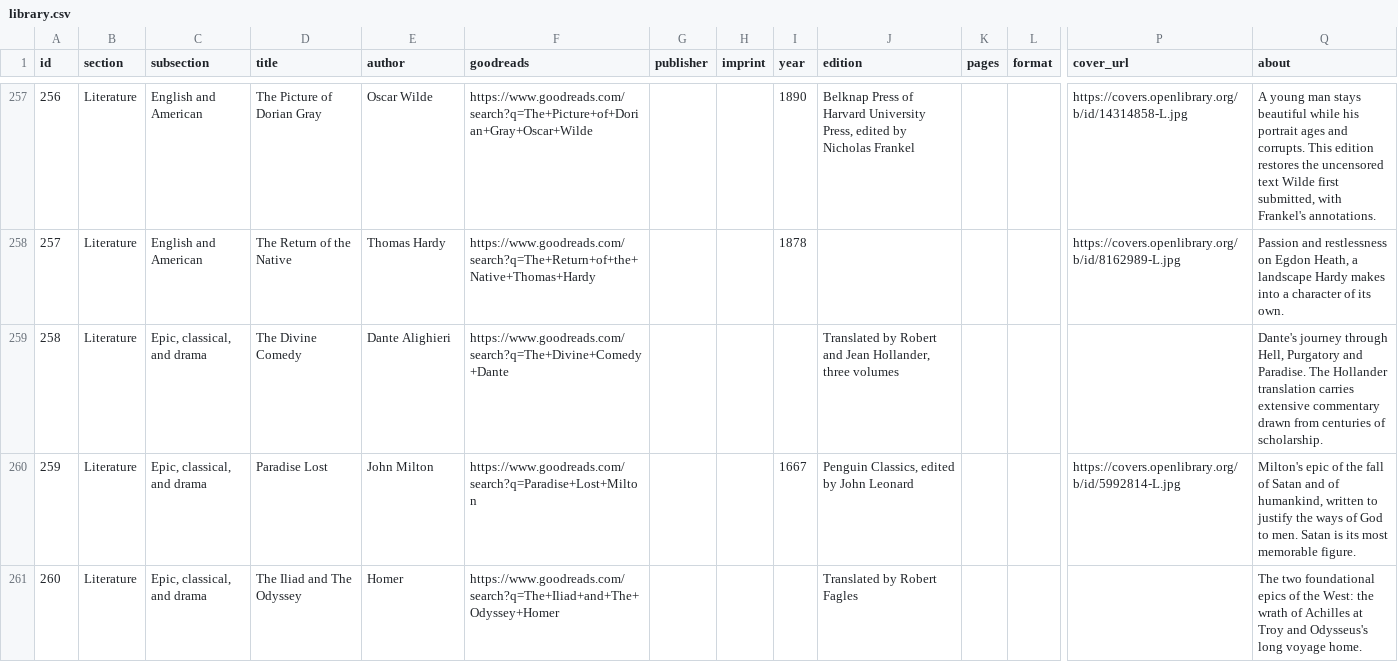
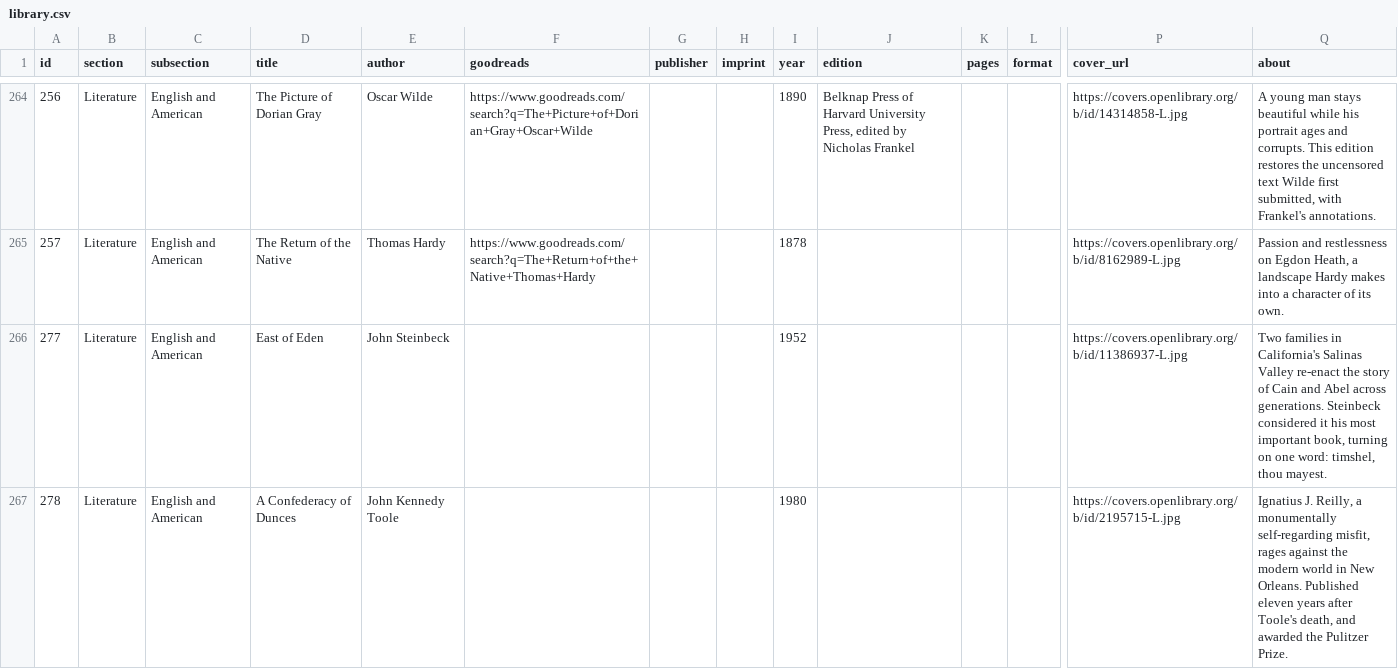
Before and after one commit to rodneyzadeh/zibalion, a CSV file: data/library.csv, drawn as a sheet; only a part is shown, gaps mark what is left out; the shorter side is filled out with more unchanged rows; rows hold the shown columns only; the diff covers the shown part only; the diff names each change by its address in the sheet, - before the commit and + after, or states it on an @@ line.

```diff
--- a/data/library.csv
+++ b/data/library.csv
+row 266: 277 | Literature | English and American | East of Eden | John Steinbeck |  |  |  | 1952 |  |  |  | https://covers.openlibrary.org/b/id/11386937-L.jpg | Two families in California's Salinas Valley re-enact the story of Cain and Abel across generations. Steinbeck considered it his most important book, turning on one word: timshel, thou mayest.
+row 267: 278 | Literature | English and American | A Confederacy of Dunces | John Kennedy Toole |  |  |  | 1980 |  |  |  | https://covers.openlibrary.org/b/id/2195715-L.jpg | Ignatius J. Reilly, a monumentally self-regarding misfit, rages against the modern world in New Orleans. Published eleven years after Toole's death, and awarded the Pulitzer Prize.
```
Also changed, not shown: 16 added rows elsewhere in this file, 22 other files.
